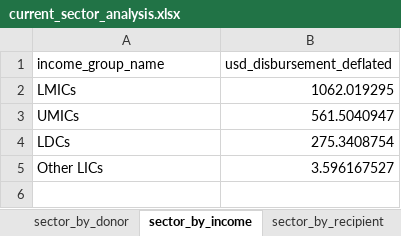
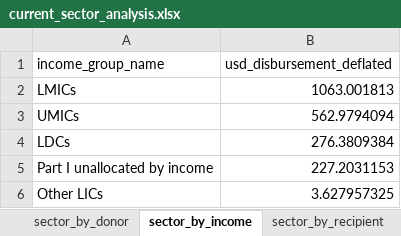
Before and after one commit to akmiller01/HFHI-NLP, an Excel workbook: output/current_sector_analysis.xlsx, sheet sector_by_income, drawn as a sheet; values as stored, in another font and other column widths than the file's, no borders; charts and pictures not drawn; addresses are those after the commit; the diff names each change by its address in the sheet, - before the commit and + after, or states it on an @@ line.

```diff
--- a/output/current_sector_analysis.xlsx (sheet sector_by_income)
+++ b/output/current_sector_analysis.xlsx (sheet sector_by_income)
-B2 (usd_disbursement_deflated): 1062.019295
+B2 (usd_disbursement_deflated): 1063.001813
-B3 (usd_disbursement_deflated): 561.5040947
+B3 (usd_disbursement_deflated): 562.9794094
-B4 (usd_disbursement_deflated): 275.3408754
+B4 (usd_disbursement_deflated): 276.3809384
+row 5: Part I unallocated by income | 227.2031153
-B6 (usd_disbursement_deflated): 3.596167527
+B6 (usd_disbursement_deflated): 3.627957325
```
Also changed, not shown: sheet sector_iati_conf_recip, sheet sector_by_recipient, sheet sector_by_donor, sheet sector_year, sheet sector_iati_conf_year, sheet sector_by_donor_type, charts or pictures, output/keyword_analysis.xlsx, 40 other files.
